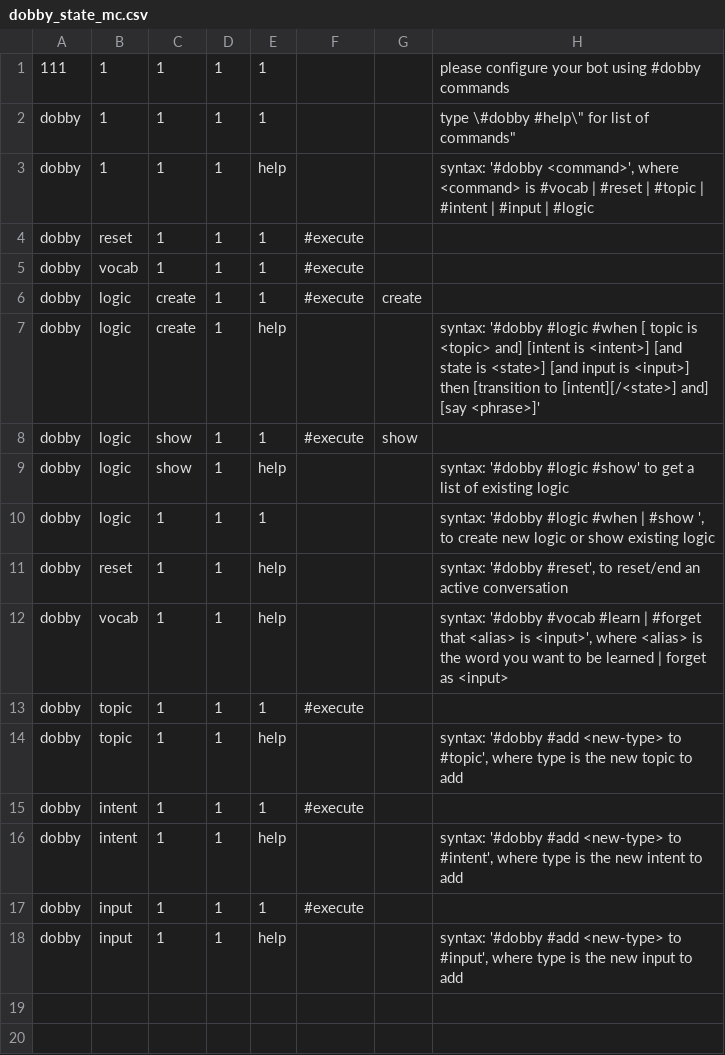
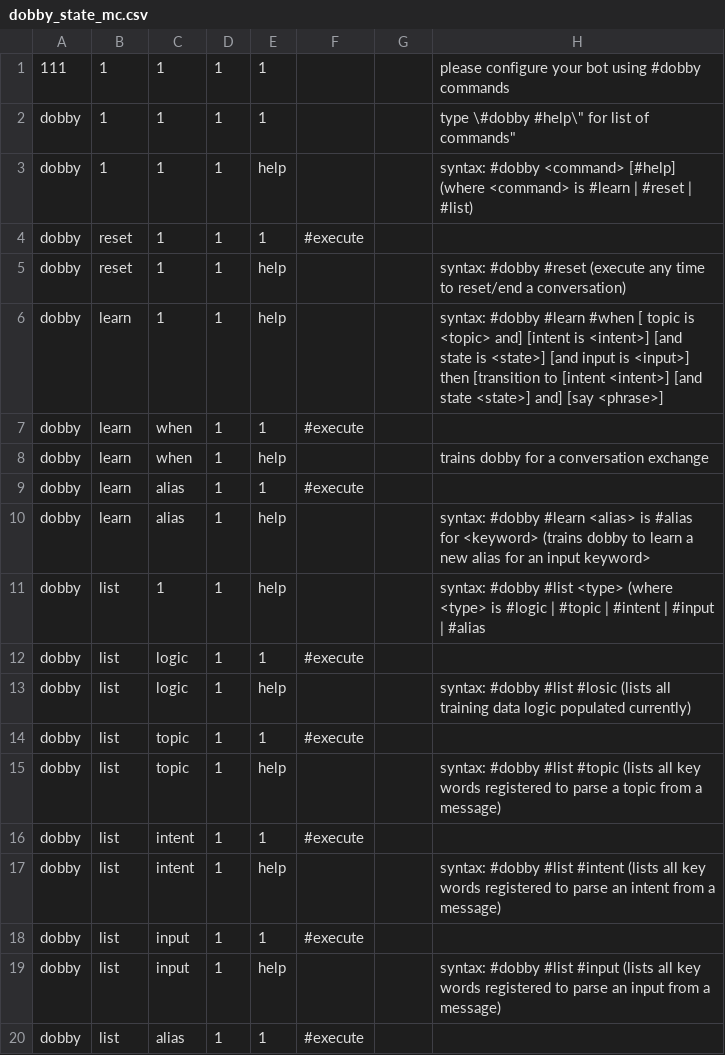
Before and after one commit to dobby-spark/dobby-core, a CSV file: cql/dobby_state_mc.csv, drawn as a sheet.

Commit message:
cleaning up dobby training commands

```diff
--- a/cql/dobby_state_mc.csv
+++ b/cql/dobby_state_mc.csv
@@ -2,17 +2,19 @@
 dobby,1,1,1,1,,,"type \"#dobby #help\" for list of commands"
-dobby,1,1,1,help,,,"syntax: '#dobby <command>', where <command> is #vocab | #reset | #topic | #intent | #input | #logic"
+dobby,1,1,1,help,,,"syntax: #dobby <command> [#help] (where <command> is #learn | #reset | #list)"
 dobby,reset,1,1,1,#execute,,
-dobby,vocab,1,1,1,#execute,,
-dobby,logic,create,1,1,#execute,create,
-dobby,logic,create,1,help,,,"syntax: '#dobby #logic #when [ topic is <topic> and] [intent is <intent>] [and state is <state>] [and input is <input>] then [transition to [intent][/<state>] and] [say <phrase>]'"
-dobby,logic,show,1,1,#execute,show,
-dobby,logic,show,1,help,,,"syntax: '#dobby #logic #show' to get a list of existing logic"
-dobby,logic,1,1,1,,,"syntax: '#dobby #logic #when | #show ', to create new logic or show existing logic"
-dobby,reset,1,1,help,,,"syntax: '#dobby #reset', to reset/end an active conversation"
-dobby,vocab,1,1,help,,,"syntax: '#dobby #vocab #learn | #forget that <alias> is <input>', where <alias> is the word you want to be learned | forget as <input>"
-dobby,topic,1,1,1,#execute,,
-dobby,topic,1,1,help,,,"syntax: '#dobby #add <new-type> to #topic', where type is the new topic to add"
-dobby,intent,1,1,1,#execute,,
-dobby,intent,1,1,help,,,"syntax: '#dobby #add <new-type> to #intent', where type is the new intent to add"
-dobby,input,1,1,1,#execute,,
-dobby,input,1,1,help,,,"syntax: '#dobby #add <new-type> to #input', where type is the new input to add"
+dobby,reset,1,1,help,,,"syntax: #dobby #reset (execute any time to reset/end a conversation)"
+dobby,learn,1,1,help,,,"syntax: #dobby #learn #when [ topic is <topic> and] [intent is <intent>] [and state is <state>] [and input is <input>] then [transition to [intent <intent>] [and state <state>] and] [say <phrase>]"
+dobby,learn,when,1,1,#execute,,
+dobby,learn,when,1,help,,,"trains dobby for a conversation exchange"
+dobby,learn,alias,1,1,#execute,,
+dobby,learn,alias,1,help,,,"syntax: #dobby #learn <alias> is #alias for <keyword> (trains dobby to learn a new alias for an input keyword>"
+dobby,list,1,1,help,,,"syntax: #dobby #list <type> (where <type> is #logic | #topic | #intent | #input | #alias"
+dobby,list,logic,1,1,#execute,,
+dobby,list,logic,1,help,,,"syntax: #dobby #list #losic (lists all training data logic populated currently)"
+dobby,list,topic,1,1,#execute,,
+dobby,list,topic,1,help,,,"syntax: #dobby #list #topic (lists all key words registered to parse a topic from a message)"
+dobby,list,intent,1,1,#execute,,
+dobby,list,intent,1,help,,,"syntax: #dobby #list #intent (lists all key words registered to parse an intent from a message)"
+dobby,list,input,1,1,#execute,,
+dobby,list,input,1,help,,,"syntax: #dobby #list #input (lists all key words registered to parse an input from a message)"
+dobby,list,alias,1,1,#execute,,
```
Also changed, not shown: cql/dobby_vocab.csv.
